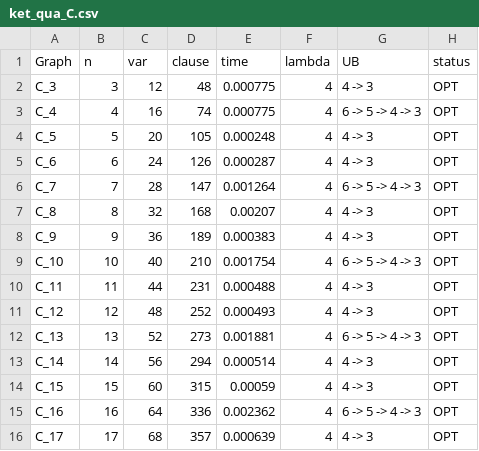
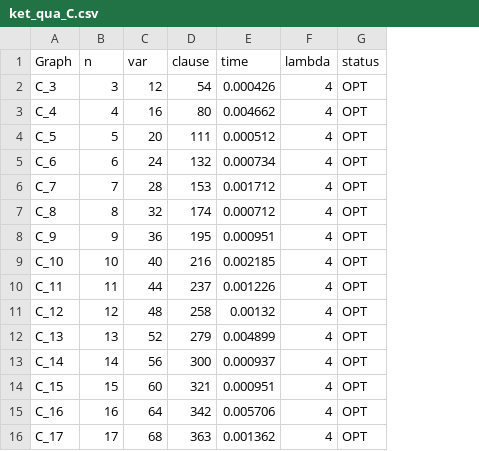
Before and after one commit to Vinh-Duy/NCKH_SAT_BASED, a CSV file: results/ket_qua_C.csv, drawn as a sheet; only a part is shown; the diff covers the shown part only; the diff names each change by its address in the sheet, - before the commit and + after, or states it on an @@ line.

Commit message:
Update cycle results

```diff
--- a/results/ket_qua_C.csv
+++ b/results/ket_qua_C.csv
-column G (UB), rows 2-16: 4 -> 3 | 6 -> 5 -> 4 -> 3 | 4 -> 3 | 4 -> 3 | 6 -> 5 -> 4 -> 3 | 4 -> 3 | 4 -> 3 | 6 -> 5 -> 4 -> 3 | 4 -> 3 | 4 -> 3 | 6 -> 5 -> 4 -> 3 | 4 -> 3 | 4 -> 3 | 6 -> 5 -> 4 -> 3 | 4 -> 3
-D2 (clause): 48
+D2 (clause): 54
-E2 (time): 0.000775
+E2 (time): 0.000426
-D3 (clause): 74
+D3 (clause): 80
-E3 (time): 0.000775
+E3 (time): 0.004662
-D4 (clause): 105
+D4 (clause): 111
-E4 (time): 0.000248
+E4 (time): 0.000512
-D5 (clause): 126
+D5 (clause): 132
-E5 (time): 0.000287
+E5 (time): 0.000734
-D6 (clause): 147
+D6 (clause): 153
-E6 (time): 0.001264
+E6 (time): 0.001712
-D7 (clause): 168
+D7 (clause): 174
-E7 (time): 0.00207
+E7 (time): 0.000712
-D8 (clause): 189
+D8 (clause): 195
-E8 (time): 0.000383
+E8 (time): 0.000951
-D9 (clause): 210
+D9 (clause): 216
-E9 (time): 0.001754
+E9 (time): 0.002185
-D10 (clause): 231
+D10 (clause): 237
-E10 (time): 0.000488
+E10 (time): 0.001226
-D11 (clause): 252
+D11 (clause): 258
-E11 (time): 0.000493
+E11 (time): 0.00132
-D12 (clause): 273
+D12 (clause): 279
-E12 (time): 0.001881
+E12 (time): 0.004899
-D13 (clause): 294
+D13 (clause): 300
-E13 (time): 0.000514
+E13 (time): 0.000937
-D14 (clause): 315
+D14 (clause): 321
-E14 (time): 0.00059
+E14 (time): 0.000951
-D15 (clause): 336
+D15 (clause): 342
-E15 (time): 0.002362
+E15 (time): 0.005706
-D16 (clause): 357
+D16 (clause): 363
-E16 (time): 0.000639
+E16 (time): 0.001362
```
Also changed, not shown: 66 edited cells elsewhere in this file.
